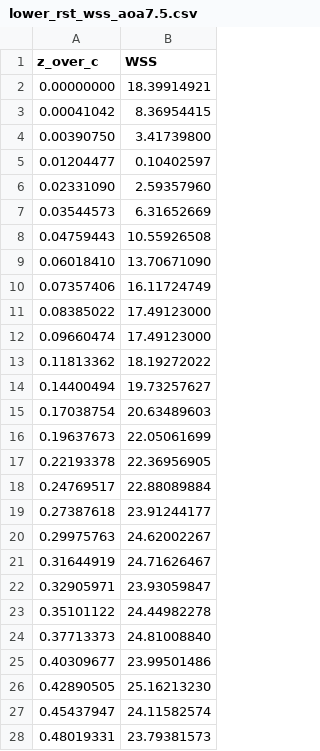
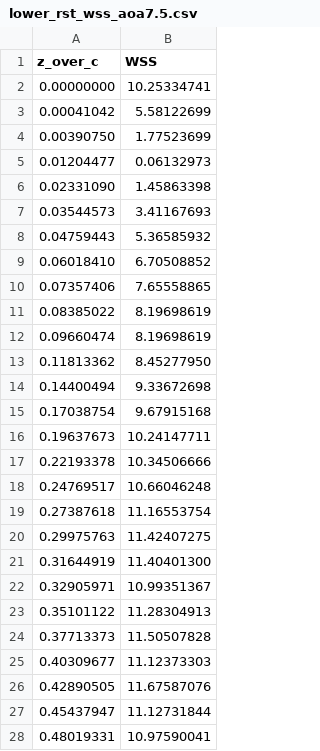
Before and after one commit to Jedsonofnel/CFD-project2, a CSV file: sorted_data/lower_rst_wss_aoa7.5.csv, drawn as a sheet; only a part is shown; the diff covers the shown part only.

```diff
--- a/sorted_data/lower_rst_wss_aoa7.5.csv
+++ b/sorted_data/lower_rst_wss_aoa7.5.csv
@@ -1,28 +1,28 @@
 z_over_c,WSS
-0.00000000,18.39914921
-0.00041042,8.36954415
-0.00390750,3.41739800
-0.01204477,0.10402597
-0.02331090,2.59357960
-0.03544573,6.31652669
-0.04759443,10.55926508
-0.06018410,13.70671090
-0.07357406,16.11724749
-0.08385022,17.49123000
-0.09660474,17.49123000
-0.11813362,18.19272022
-0.14400494,19.73257627
-0.17038754,20.63489603
-0.19637673,22.05061699
-0.22193378,22.36956905
-0.24769517,22.88089884
-0.27387618,23.91244177
-0.29975763,24.62002267
-0.31644919,24.71626467
-0.32905971,23.93059847
-0.35101122,24.44982278
-0.37713373,24.81008840
-0.40309677,23.99501486
-0.42890505,25.16213230
-0.45437947,24.11582574
-0.48019331,23.79381573
+0.00000000,10.25334741
+0.00041042,5.58122699
+0.00390750,1.77523699
+0.01204477,0.06132973
+0.02331090,1.45863398
+0.03544573,3.41167693
+0.04759443,5.36585932
+0.06018410,6.70508852
+0.07357406,7.65558865
+0.08385022,8.19698619
+0.09660474,8.19698619
+0.11813362,8.45277950
+0.14400494,9.33672698
+0.17038754,9.67915168
+0.19637673,10.24147711
+0.22193378,10.34506666
+0.24769517,10.66046248
+0.27387618,11.16553754
+0.29975763,11.42407275
+0.31644919,11.40401300
+0.32905971,10.99351367
+0.35101122,11.28304913
+0.37713373,11.50507828
+0.40309677,11.12373303
+0.42890505,11.67587076
+0.45437947,11.12731844
+0.48019331,10.97590041
```
Also changed, not shown: 56 edited cells elsewhere in this file, raw_data/aoa7.5_rst_cp_vs_zoverc.csv, raw_data/aoa7.5_rst_wss_vs_zoverc.csv, 7 other files.
